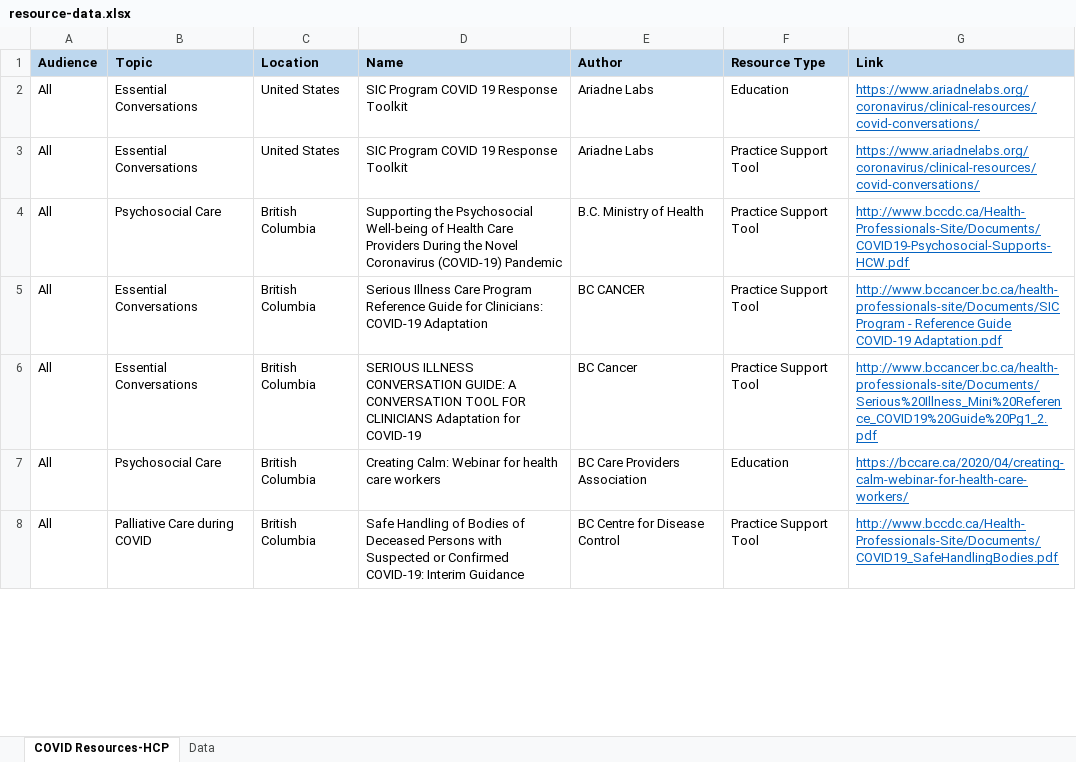
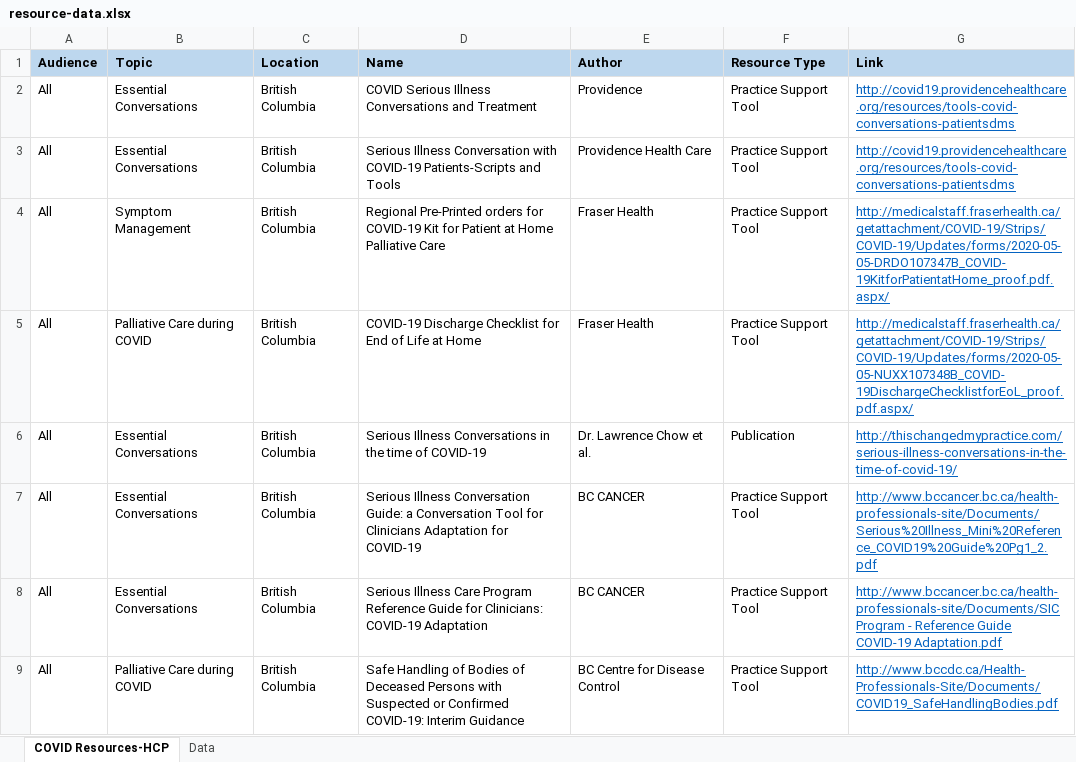
Before and after one commit to BC-CPC/covid-backend, an Excel workbook: resource-data.xlsx, sheet COVID Resources-HCP, drawn as a sheet; only a part is shown; values as stored, in another font and other column widths than the file's, no borders; removed rows and columns are numbered as before the commit, all else as after; the diff covers the shown part only; the diff names each change by its address in the sheet, - before the commit and + after, or states it on an @@ line.

```diff
--- a/resource-data.xlsx (sheet COVID Resources-HCP)
+++ b/resource-data.xlsx (sheet COVID Resources-HCP)
-C2:C3 (Location): United States
+C2:C3 (Location): British Columbia
-D2 (Name): SIC Program COVID 19 Response Toolkit
+D2 (Name): COVID Serious Illness Conversations and Treatment
-E2 (Author): Ariadne Labs
+E2 (Author): Providence
-F2 (Resource Type): Education
+F2 (Resource Type): Practice Support Tool
-G2:G3 (Link): https://www.ariadnelabs.org/coronavirus/clinical-resources/covid-conversations/
+G2:G3 (Link): http://covid19.providencehealthcare.org/resources/tools-covid-conversations-patientsdms
-D3 (Name): SIC Program COVID 19 Response Toolkit
+D3 (Name): Serious Illness Conversation with COVID-19 Patients-Scripts and Tools
-E3 (Author): Ariadne Labs
+E3 (Author): Providence Health Care
+row 4: All | Symptom Management | British Columbia | Regional Pre-Printed orders for COVID-19 Kit for Patient at Home Palliative Care | Fraser Health | Practice Support Tool | http://medicalstaff.fraserhealth.ca/getattachment/COVID-19/Strips/COVID-19/Updates/forms/2020-05-05-DRDO107347B_COVID-19KitforPatientatHome_proof.pdf.aspx/
+row 5: All | Palliative Care during COVID | British Columbia | COVID-19 Discharge Checklist for End of Life at Home | Fraser Health | Practice Support Tool | http://medicalstaff.fraserhealth.ca/getattachment/COVID-19/Strips/COVID-19/Updates/forms/2020-05-05-NUXX107348B_COVID-19DischargeChecklistforEoL_proof.pdf.aspx/
+row 6: All | Essential Conversations | British Columbia | Serious Illness Conversations in the time of COVID-19 | Dr. Lawrence Chow et al. | Publication | http://thischangedmypractice.com/serious-illness-conversations-in-the-time-of-covid-19/
-B7 (Topic): Psychosocial Care
+B7 (Topic): Essential Conversations
-D7 (Name): Supporting the Psychosocial Well-being of Health Care Providers During the Novel Coronavirus (COVID-19) Pandemic
+D7 (Name): Serious Illness Conversation Guide: a Conversation Tool for Clinicians Adaptation for COVID-19
-E7 (Author): B.C. Ministry of Health
+E7 (Author): BC CANCER
-G7 (Link): http://www.bccdc.ca/Health-Professionals-Site/Documents/COVID19-Psychosocial-Supports-HCW.pdf
+G7 (Link): http://www.bccancer.bc.ca/health-professionals-site/Documents/Serious%20Illness_Mini%20Reference_COVID19%20Guide%20Pg1_2.pdf
-row 6: All | Essential Conversations | British Columbia | SERIOUS ILLNESS CONVERSATION GUIDE: A CONVERSATION TOOL FOR CLINICIANS Adaptation for COVID-19 | BC Cancer | Practice Support Tool | http://www.bccancer.bc.ca/health-professionals-site/Documents/Serious%20Illness_Mini%20Reference_COVID19%20Guide%20Pg1_2.pdf
-row 7: All | Psychosocial Care | British Columbia | Creating Calm: Webinar for health care workers | BC Care Providers Association | Education | https://bccare.ca/2020/04/creating-calm-webinar-for-health-care-workers/
```
Also changed, not shown: 30 added rows, 26 removed rows, 6 moved rows, 35 edited cells and cell formats elsewhere in this sheet.
